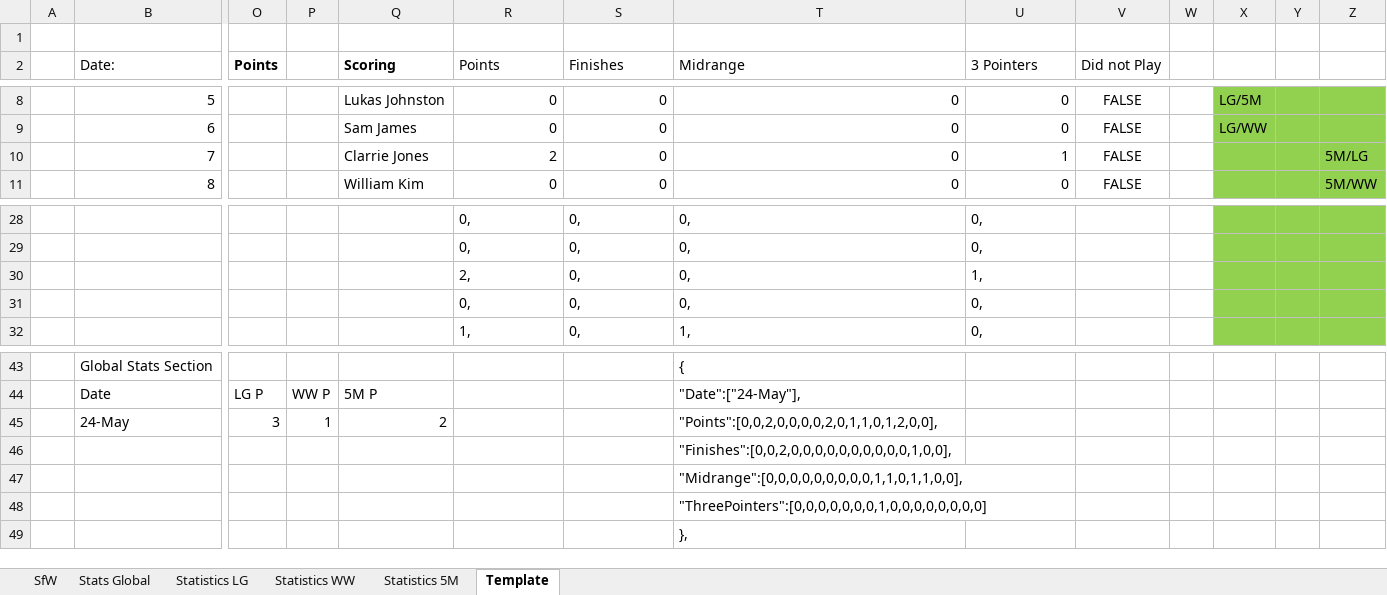
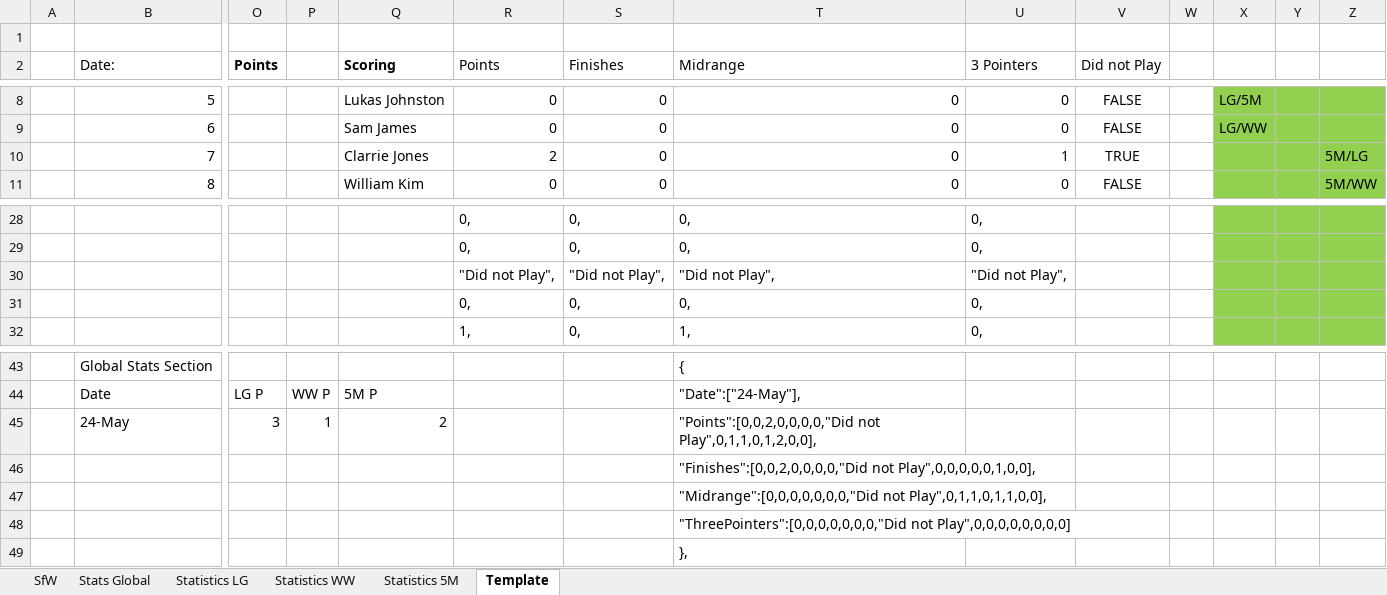
Before and after one commit to KingGoose20/LTBOS3, an Excel workbook: Other Files/PastResults.xlsx, sheet Template, drawn as a sheet; only a part is shown, gaps mark what is left out; values as stored, in another font and other column widths than the file's, no borders; removed rows and columns are numbered as before the commit, all else as after; rows hold the shown columns only; the diff names each change by its address in the sheet, - before the commit and + after, or states it on an @@ line.

```diff
--- a/Other Files/PastResults.xlsx (sheet Template)
+++ b/Other Files/PastResults.xlsx (sheet Template)
-V10 (Did not Play): FALSE
+V10 (Did not Play): TRUE
-row 30:  |  |  |  |  | 2, | 0, | 0, | 1,
+row 30:  |  |  |  |  | "Did not Play", | "Did not Play", | "Did not Play", | "Did not Play",
-T45 (Midrange): "Points":[0,0,2,0,0,0,0,2,0,1,1,0,1,2,0,0],
+T45 (Midrange): "Points":[0,0,2,0,0,0,0,"Did not Play",0,1,1,0,1,2,0,0],
-T46 (Midrange): "Finishes":[0,0,2,0,0,0,0,0,0,0,0,0,0,1,0,0],
+T46 (Midrange): "Finishes":[0,0,2,0,0,0,0,"Did not Play",0,0,0,0,0,1,0,0],
-T47 (Midrange): "Midrange":[0,0,0,0,0,0,0,0,0,1,1,0,1,1,0,0],
+T47 (Midrange): "Midrange":[0,0,0,0,0,0,0,"Did not Play",0,1,1,0,1,1,0,0],
-T48 (Midrange): "ThreePointers":[0,0,0,0,0,0,0,1,0,0,0,0,0,0,0,0]
+T48 (Midrange): "ThreePointers":[0,0,0,0,0,0,0,"Did not Play",0,0,0,0,0,0,0,0]
```
Also changed, not shown: sheet Stats Global, sheet SfW.
